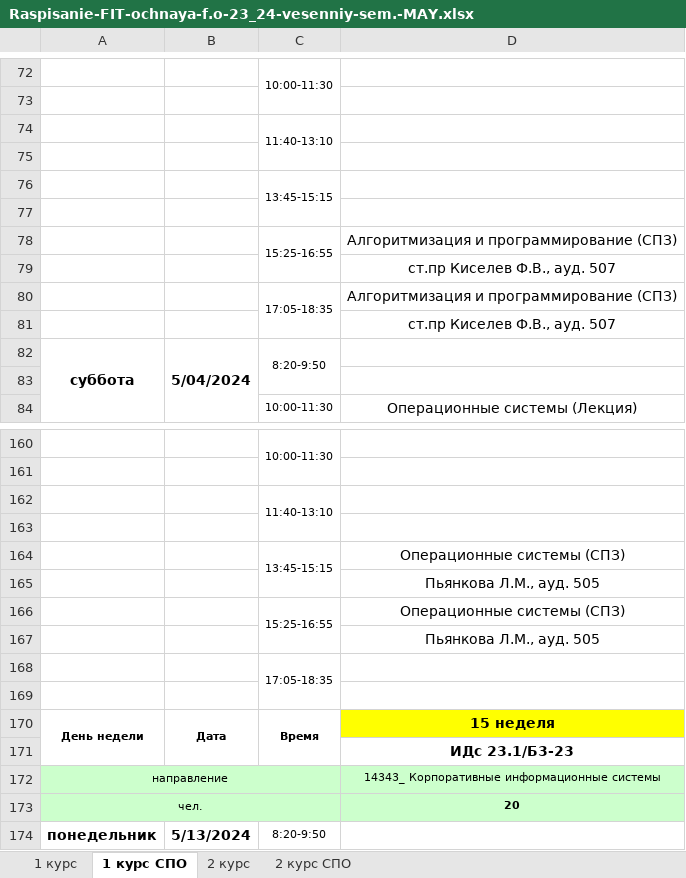
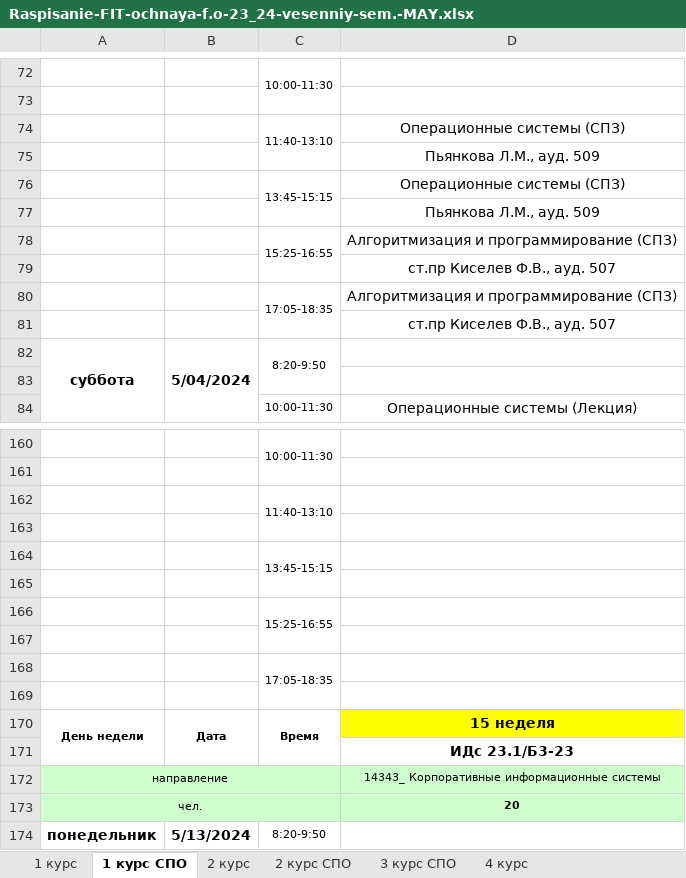
Before and after one commit to agd01991/VovaProgramist, an Excel workbook: Raspisanie-FIT-ochnaya-f.o-23_24-vesenniy-sem.-MAY.xlsx, sheet 1 курс СПО, drawn as a sheet; only a part is shown, gaps mark what is left out; values as stored, in another font and other column widths than the file's, no borders; removed rows and columns are numbered as before the commit, all else as after; the diff names each change by its address in the sheet, - before the commit and + after, or states it on an @@ line.

```diff
--- a/Raspisanie-FIT-ochnaya-f.o-23_24-vesenniy-sem.-MAY.xlsx (sheet 1 курс СПО)
+++ b/Raspisanie-FIT-ochnaya-f.o-23_24-vesenniy-sem.-MAY.xlsx (sheet 1 курс СПО)
+sheet tab: 3 курс СПО
+sheet tab: 4 курс
-row 74:  |  | 11:40-13:10
-row 74: (empty)
+row 74:  |  | 11:40-13:10 | Операционные системы (СПЗ)
+C74:C75 merged
-D75: (empty)
+D75: Пьянкова Л.М., ауд. 509
@@ row 164 moved to row 76: 13:45-15:15 @@
+row 77:  |  |  | Пьянкова Л.М., ауд. 509
-row 165:  |  |  | Пьянкова Л.М., ауд. 505
@@ row 76 moved to row 164: 13:45-15:15 @@
-row 165:  |  | 15:25-16:55 | Операционные системы (СПЗ)
+row 165: (empty)
-C166:C167 merged
+row 166:  |  | 15:25-16:55
-D167: Пьянкова Л.М., ауд. 505
+D167: (empty)
```
Also changed, not shown: sheet 1 курс, Raspisanie-FIT-ochnaya-f.o-23_24-vesenniy-sem.-APREL.xlsx, Raspisanie-FIT-ochnaya-f.o-23_24-vesenniy-sem.-FEVRAL.xlsx, 3 other files.
